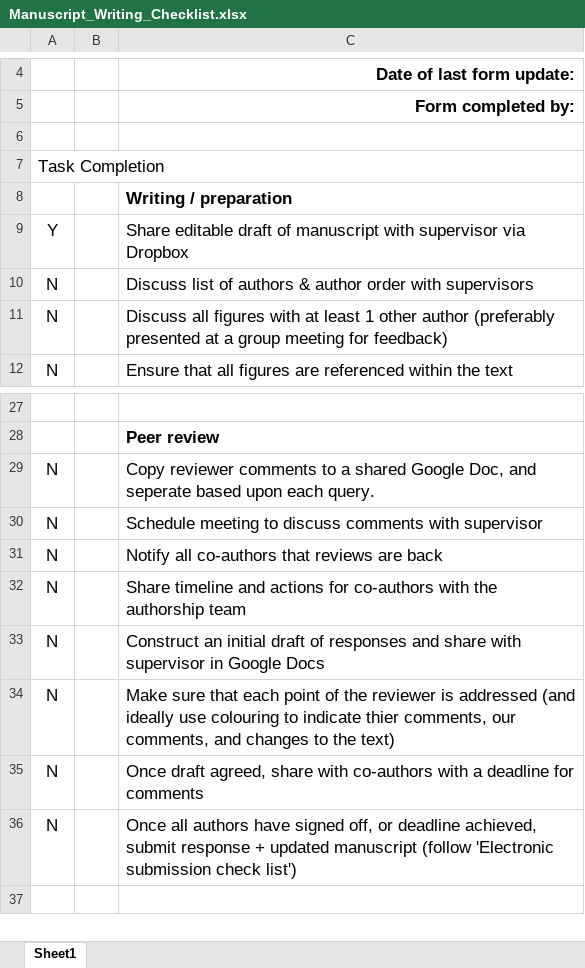
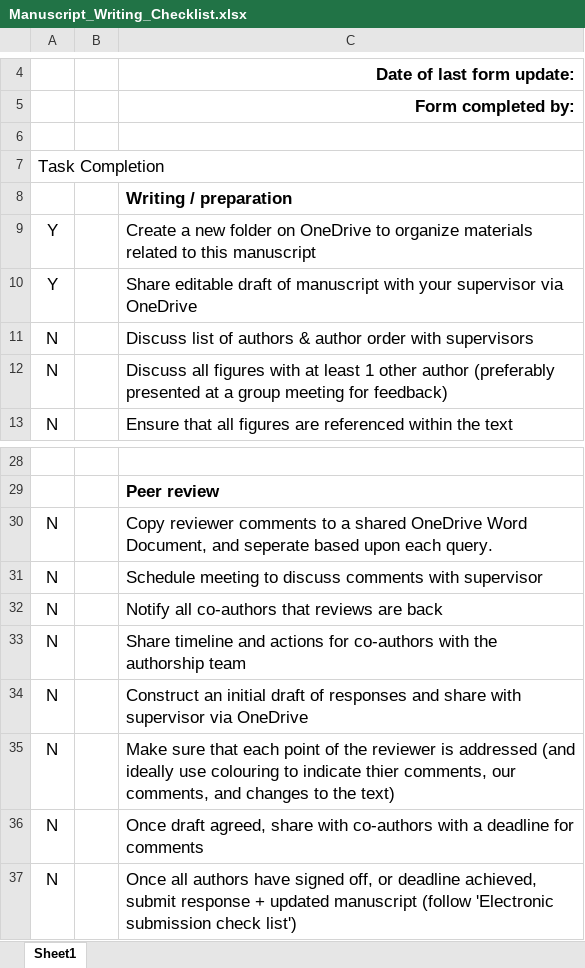
Before and after one commit to JEFworks-Lab/jefworks-lab.github.io, an Excel workbook: assets/docs/Manuscript_Writing_Checklist.xlsx, sheet Sheet1, drawn as a sheet; only a part is shown, gaps mark what is left out; the shorter side is filled out with more unchanged rows; values as stored, in another font and other column widths than the file's, no borders; conditional formats not drawn; addresses are those after the commit; the diff names each change by its address in the sheet, - before the commit and + after, or states it on an @@ line.

```diff
--- a/assets/docs/Manuscript_Writing_Checklist.xlsx (sheet Sheet1)
+++ b/assets/docs/Manuscript_Writing_Checklist.xlsx (sheet Sheet1)
+row 9: Y |  | Create a new folder on OneDrive to organize materials related to this manuscript
-C10: …manuscript with supervisor via Dropbox
+C10: …manuscript with your supervisor via OneDrive
-C30: …a shared Google Doc, and seperate…
+C30: …a shared OneDrive Word Document, and seperate…
-C34: …with supervisor in Google Docs
+C34: …with supervisor via OneDrive
```
Also changed, not shown: 5 other files.
